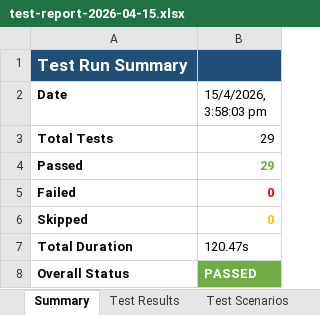
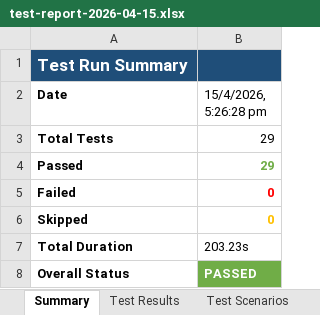
Before and after one commit to sanketbdc/Playwright-Automation, an Excel workbook: reports/test-report-2026-04-15.xlsx, sheet Summary, drawn as a sheet; values as stored, in another font and other column widths than the file's, no borders; the diff names each change by its address in the sheet, - before the commit and + after, or states it on an @@ line.

```diff
--- a/reports/test-report-2026-04-15.xlsx (sheet Summary)
+++ b/reports/test-report-2026-04-15.xlsx (sheet Summary)
-B2: 15/4/2026, 3:58:03 pm
+B2: 15/4/2026, 5:26:28 pm
-B7 (15/4/2026, 5:26:28 pm): 120.47s
+B7 (15/4/2026, 5:26:28 pm): 203.23s
```
Also changed, not shown: sheet Logs, sheet Test Results, sheet Test Scenarios, 9 other files.
